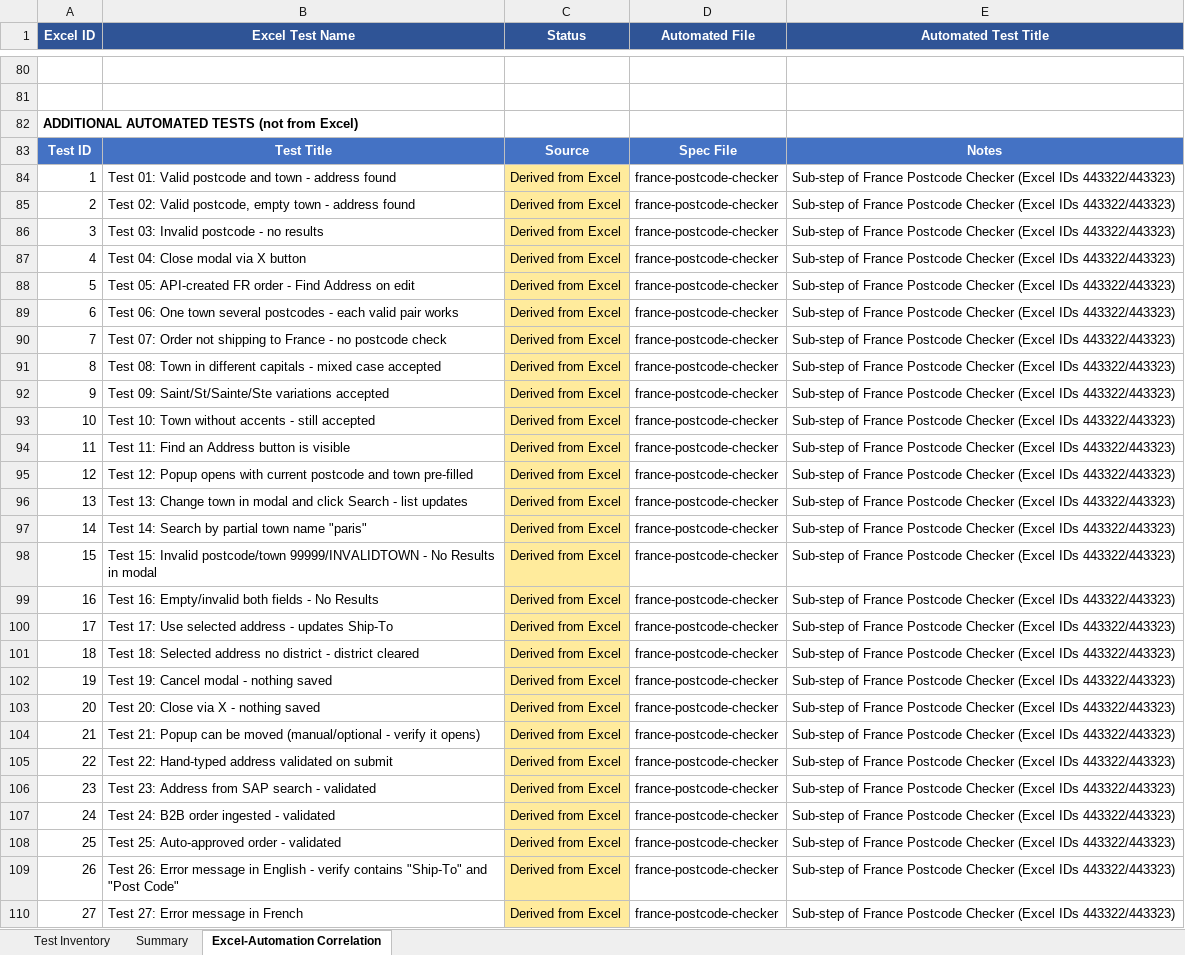
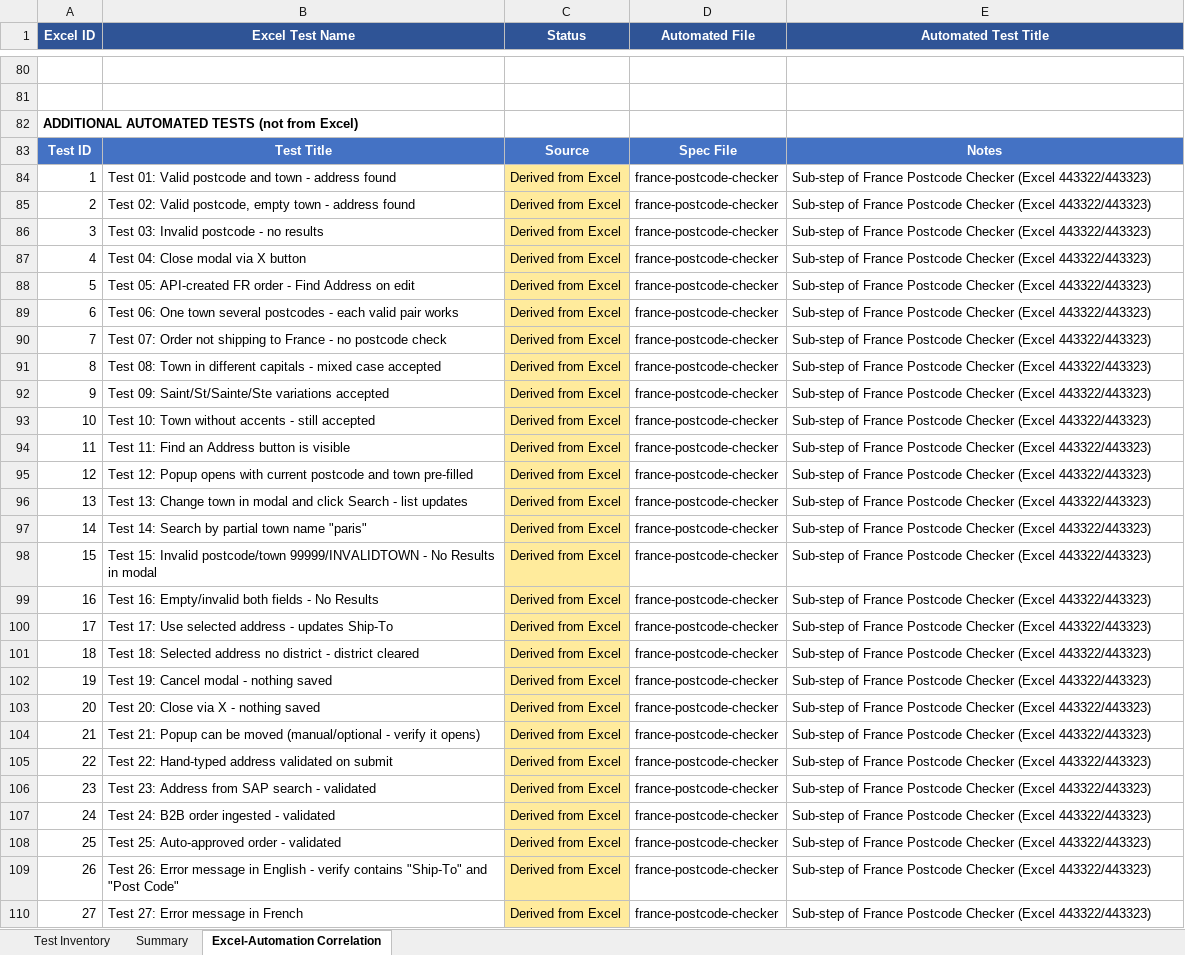
Before and after one commit to paraEpampas/orderEnginePlaywright, an Excel workbook: Order_Engine_Test_Inventory.xlsx, sheet Excel-Automation Correlation, drawn as a sheet; only a part is shown, gaps mark what is left out; values as stored, in another font and other column widths than the file's, no borders; the diff covers the shown part only; the diff names each change by its address in the sheet, - before the commit and + after, or states it on an @@ line.

```diff
--- a/Order_Engine_Test_Inventory.xlsx (sheet Excel-Automation Correlation)
+++ b/Order_Engine_Test_Inventory.xlsx (sheet Excel-Automation Correlation)
-E84:E110 (Automated Test Title): …Checker (Excel IDs 443322/443323)
+E84:E110 (Automated Test Title): …Checker (Excel 443322/443323)
```
Also changed, not shown: 3 edited cells elsewhere in this sheet, 16 other files.
